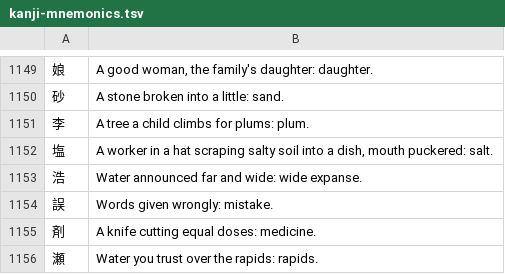
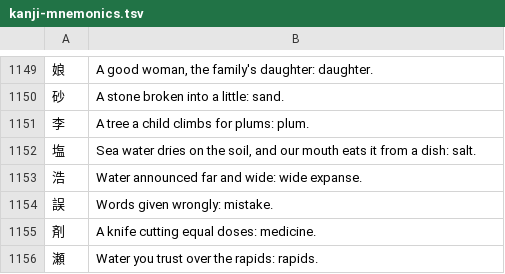
Before and after one commit to F4r3n/Yomeru, a TSV file: data/kanji-mnemonics.tsv, drawn as a sheet; only a part is shown, gaps mark what is left out.

Commit message:
fix(kanji): clearer 塩 phrase

```diff
--- a/data/kanji-mnemonics.tsv
+++ b/data/kanji-mnemonics.tsv
@@ -1151,3 +1151,3 @@
 李	A tree a child climbs for plums: plum.
-塩	A worker in a hat scraping salty soil into a dish, mouth puckered: salt.
+塩	Sea water dries on the soil, and our mouth eats it from a dish: salt.
 浩	Water announced far and wide: wide expanse.
```
